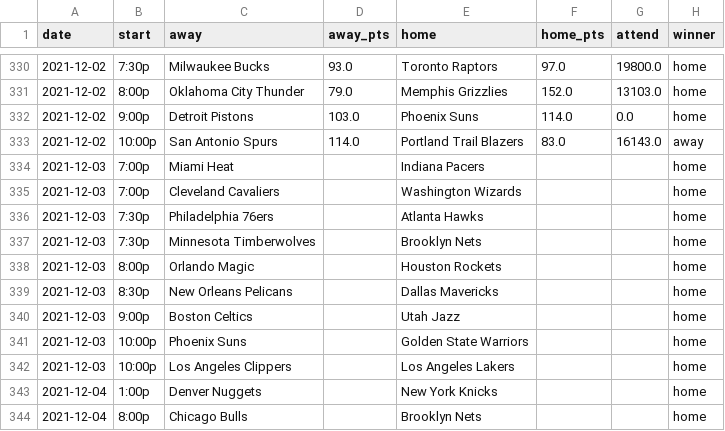
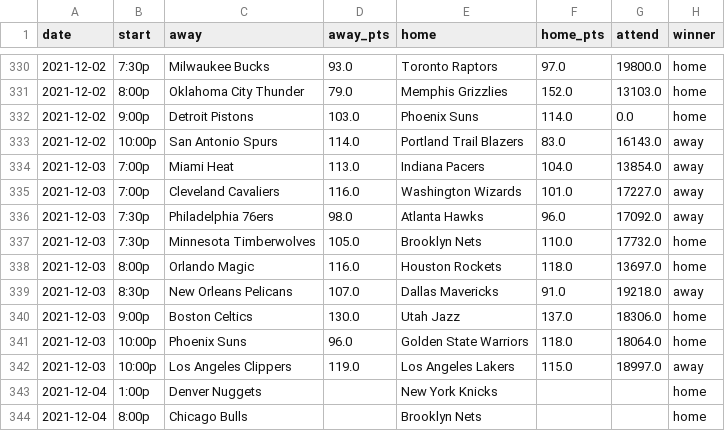
Before and after one commit to mayala1925/NBA_Scraping, a CSV file: nba_scrapping_data/nba_schedule.csv, drawn as a sheet; only a part is shown, gaps mark what is left out.

```diff
--- a/nba_scrapping_data/nba_schedule.csv
+++ b/nba_scrapping_data/nba_schedule.csv
@@ -333,11 +333,11 @@ date,start,away,away_pts,home,home_pts,attend,winner
 2021-12-02,10:00p,San Antonio Spurs,114.0,Portland Trail Blazers,83.0,16143.0,away
-2021-12-03,7:00p,Miami Heat,,Indiana Pacers,,,home
-2021-12-03,7:00p,Cleveland Cavaliers,,Washington Wizards,,,home
-2021-12-03,7:30p,Philadelphia 76ers,,Atlanta Hawks,,,home
-2021-12-03,7:30p,Minnesota Timberwolves,,Brooklyn Nets,,,home
-2021-12-03,8:00p,Orlando Magic,,Houston Rockets,,,home
-2021-12-03,8:30p,New Orleans Pelicans,,Dallas Mavericks,,,home
-2021-12-03,9:00p,Boston Celtics,,Utah Jazz,,,home
-2021-12-03,10:00p,Phoenix Suns,,Golden State Warriors,,,home
-2021-12-03,10:00p,Los Angeles Clippers,,Los Angeles Lakers,,,home
+2021-12-03,7:00p,Miami Heat,113.0,Indiana Pacers,104.0,13854.0,away
+2021-12-03,7:00p,Cleveland Cavaliers,116.0,Washington Wizards,101.0,17227.0,away
+2021-12-03,7:30p,Philadelphia 76ers,98.0,Atlanta Hawks,96.0,17092.0,away
+2021-12-03,7:30p,Minnesota Timberwolves,105.0,Brooklyn Nets,110.0,17732.0,home
+2021-12-03,8:00p,Orlando Magic,116.0,Houston Rockets,118.0,13697.0,home
+2021-12-03,8:30p,New Orleans Pelicans,107.0,Dallas Mavericks,91.0,19218.0,away
+2021-12-03,9:00p,Boston Celtics,130.0,Utah Jazz,137.0,18306.0,home
+2021-12-03,10:00p,Phoenix Suns,96.0,Golden State Warriors,118.0,18064.0,home
+2021-12-03,10:00p,Los Angeles Clippers,119.0,Los Angeles Lakers,115.0,18997.0,away
 2021-12-04,1:00p,Denver Nuggets,,New York Knicks,,,home
```
Also changed, not shown: nba_scrapping_data/schedule_ratings.csv, 1 other file.
